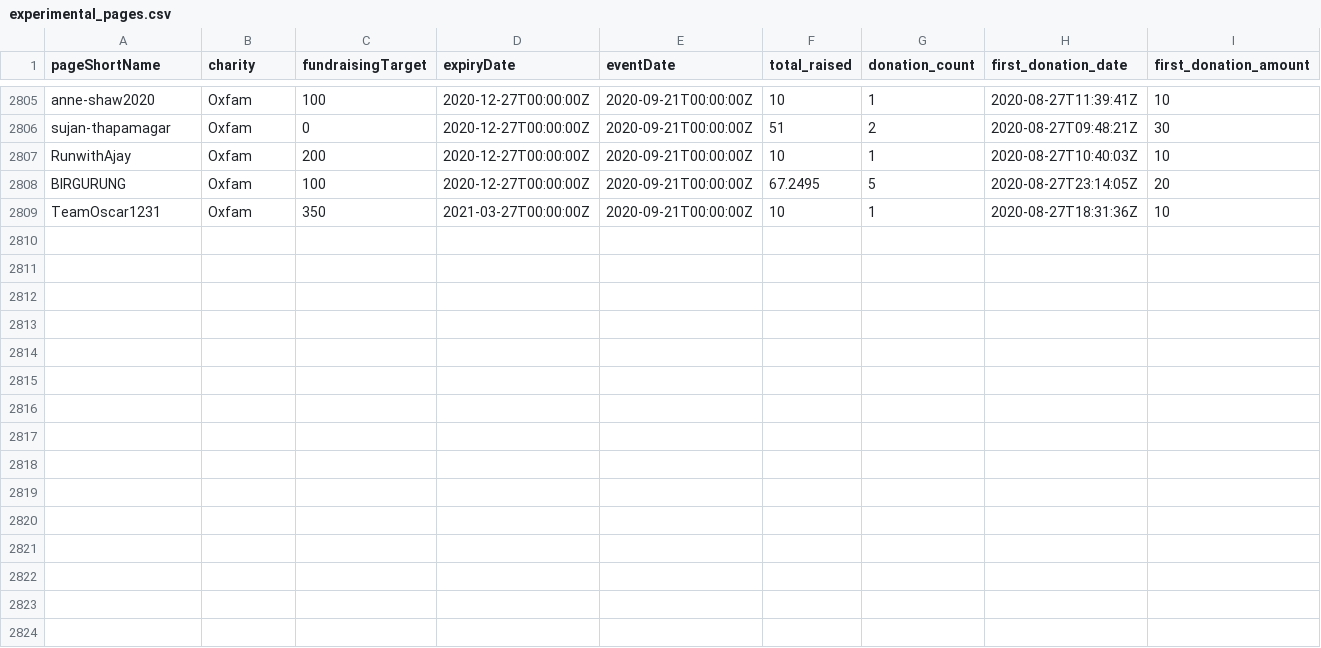
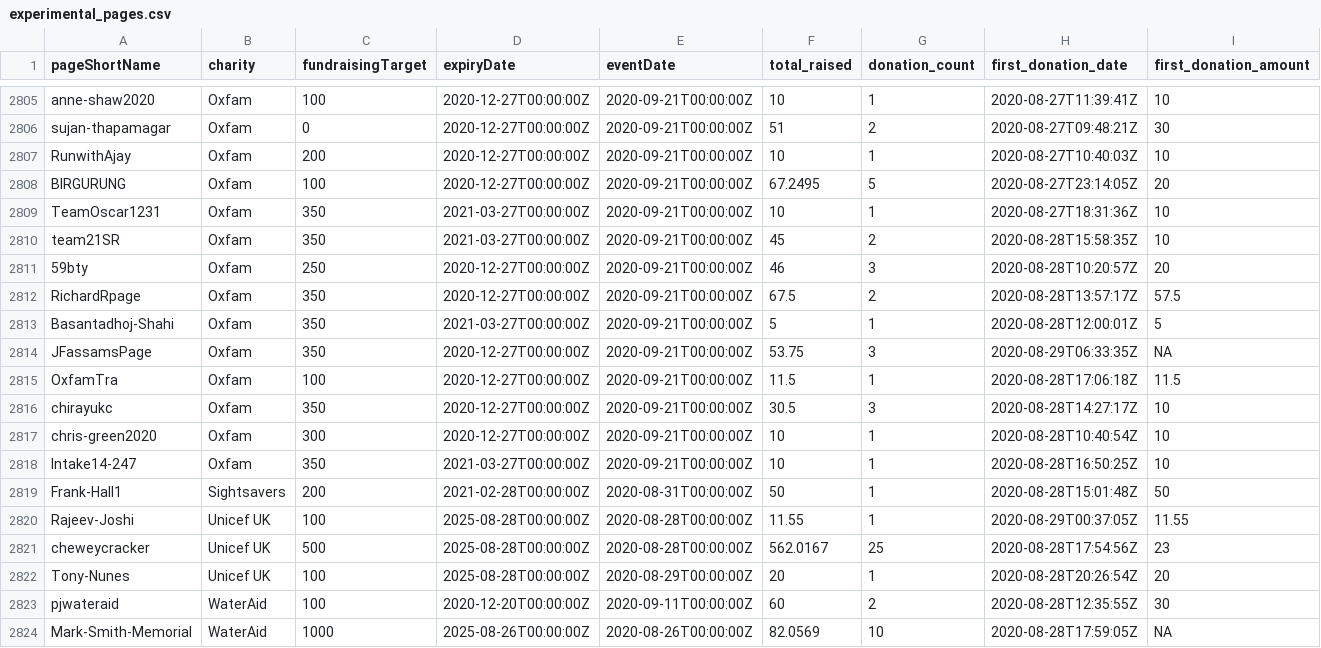
Before and after one commit to daaronr/fundraising_data_pull, a CSV file: data/experimental_pages.csv, drawn as a sheet; only a part is shown, gaps mark what is left out; rows hold the shown columns only; the diff names each change by its address in the sheet, - before the commit and + after, or states it on an @@ line.

```diff
--- a/data/experimental_pages.csv
+++ b/data/experimental_pages.csv
+row 2810: team21SR | Oxfam | 350 | 2021-03-27T00:00:00Z | 2020-09-21T00:00:00Z | 45 | 2 | 2020-08-28T15:58:35Z | 10
+row 2811: 59bty | Oxfam | 250 | 2020-12-27T00:00:00Z | 2020-09-21T00:00:00Z | 46 | 3 | 2020-08-28T10:20:57Z | 20
+row 2812: RichardRpage | Oxfam | 350 | 2020-12-27T00:00:00Z | 2020-09-21T00:00:00Z | 67.5 | 2 | 2020-08-28T13:57:17Z | 57.5
+row 2813: Basantadhoj-Shahi | Oxfam | 350 | 2021-03-27T00:00:00Z | 2020-09-21T00:00:00Z | 5 | 1 | 2020-08-28T12:00:01Z | 5
+row 2814: JFassamsPage | Oxfam | 350 | 2020-12-27T00:00:00Z | 2020-09-21T00:00:00Z | 53.75 | 3 | 2020-08-29T06:33:35Z | NA
+row 2815: OxfamTra | Oxfam | 100 | 2020-12-27T00:00:00Z | 2020-09-21T00:00:00Z | 11.5 | 1 | 2020-08-28T17:06:18Z | 11.5
+row 2816: chirayukc | Oxfam | 350 | 2020-12-27T00:00:00Z | 2020-09-21T00:00:00Z | 30.5 | 3 | 2020-08-28T14:27:17Z | 10
+row 2817: chris-green2020 | Oxfam | 300 | 2020-12-27T00:00:00Z | 2020-09-21T00:00:00Z | 10 | 1 | 2020-08-28T10:40:54Z | 10
+row 2818: Intake14-247 | Oxfam | 350 | 2021-03-27T00:00:00Z | 2020-09-21T00:00:00Z | 10 | 1 | 2020-08-28T16:50:25Z | 10
+row 2819: Frank-Hall1 | Sightsavers | 200 | 2021-02-28T00:00:00Z | 2020-08-31T00:00:00Z | 50 | 1 | 2020-08-28T15:01:48Z | 50
+row 2820: Rajeev-Joshi | Unicef UK | 100 | 2025-08-28T00:00:00Z | 2020-08-28T00:00:00Z | 11.55 | 1 | 2020-08-29T00:37:05Z | 11.55
+row 2821: cheweycracker | Unicef UK | 500 | 2025-08-28T00:00:00Z | 2020-08-28T00:00:00Z | 562.0167 | 25 | 2020-08-28T17:54:56Z | 23
+row 2822: Tony-Nunes | Unicef UK | 100 | 2025-08-28T00:00:00Z | 2020-08-29T00:00:00Z | 20 | 1 | 2020-08-28T20:26:54Z | 20
+row 2823: pjwateraid | WaterAid | 100 | 2020-12-20T00:00:00Z | 2020-09-11T00:00:00Z | 60 | 2 | 2020-08-28T12:35:55Z | 30
+row 2824: Mark-Smith-Memorial | WaterAid | 1000 | 2025-08-26T00:00:00Z | 2020-08-26T00:00:00Z | 82.0569 | 10 | 2020-08-28T17:59:05Z | NA
```
Also changed, not shown: data/data_pulls.csv, data/treatments.csv, 5 other files.
